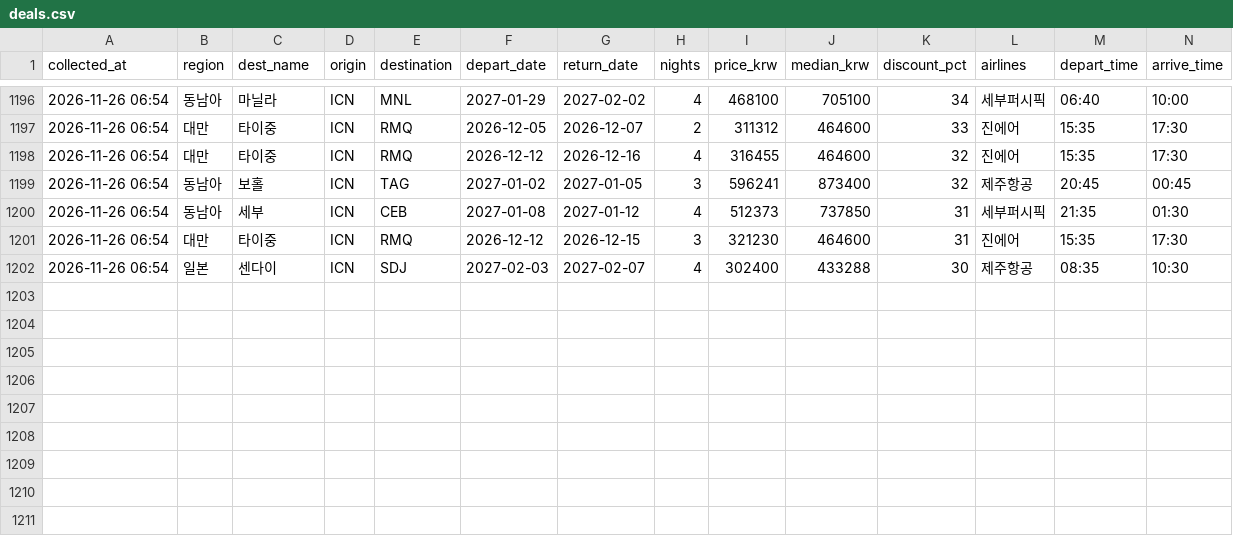
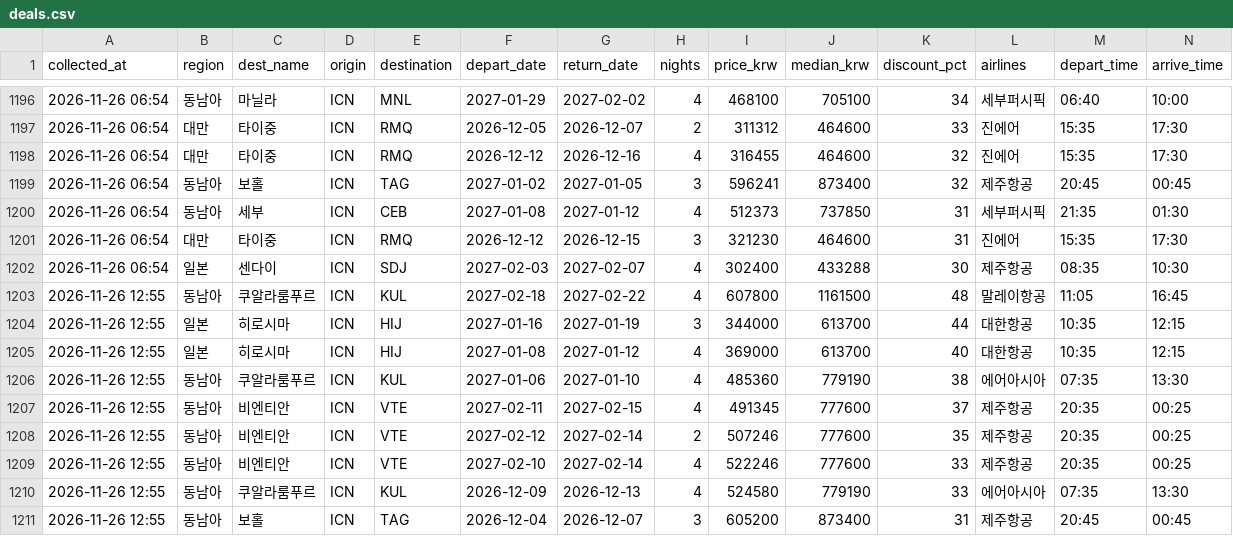
Before and after one commit to dochifree/flight-tracker, a CSV file: data/deals.csv, drawn as a sheet; only a part is shown, gaps mark what is left out; the diff names each change by its address in the sheet, - before the commit and + after, or states it on an @@ line.

Commit message:
data: 가격 업데이트 2026-11-26 04:43 UTC

```diff
--- a/data/deals.csv
+++ b/data/deals.csv
+row 1203: 2026-11-26 12:55 | 동남아 | 쿠알라룸푸르 | ICN | KUL | 2027-02-18 | 2027-02-22 | 4 | 607800 | 1161500 | 48 | 말레이항공 | 11:05 | 16:45
+row 1204: 2026-11-26 12:55 | 일본 | 히로시마 | ICN | HIJ | 2027-01-16 | 2027-01-19 | 3 | 344000 | 613700 | 44 | 대한항공 | 10:35 | 12:15
+row 1205: 2026-11-26 12:55 | 일본 | 히로시마 | ICN | HIJ | 2027-01-08 | 2027-01-12 | 4 | 369000 | 613700 | 40 | 대한항공 | 10:35 | 12:15
+row 1206: 2026-11-26 12:55 | 동남아 | 쿠알라룸푸르 | ICN | KUL | 2027-01-06 | 2027-01-10 | 4 | 485360 | 779190 | 38 | 에어아시아 | 07:35 | 13:30
+row 1207: 2026-11-26 12:55 | 동남아 | 비엔티안 | ICN | VTE | 2027-02-11 | 2027-02-15 | 4 | 491345 | 777600 | 37 | 제주항공 | 20:35 | 00:25
+row 1208: 2026-11-26 12:55 | 동남아 | 비엔티안 | ICN | VTE | 2027-02-12 | 2027-02-14 | 2 | 507246 | 777600 | 35 | 제주항공 | 20:35 | 00:25
+row 1209: 2026-11-26 12:55 | 동남아 | 비엔티안 | ICN | VTE | 2027-02-10 | 2027-02-14 | 4 | 522246 | 777600 | 33 | 제주항공 | 20:35 | 00:25
+row 1210: 2026-11-26 12:55 | 동남아 | 쿠알라룸푸르 | ICN | KUL | 2026-12-09 | 2026-12-13 | 4 | 524580 | 779190 | 33 | 에어아시아 | 07:35 | 13:30
+row 1211: 2026-11-26 12:55 | 동남아 | 보홀 | ICN | TAG | 2026-12-04 | 2026-12-07 | 3 | 605200 | 873400 | 31 | 제주항공 | 20:45 | 00:45
```
Also changed, not shown: data/offers.csv, data/summary.csv, 2 other files.
